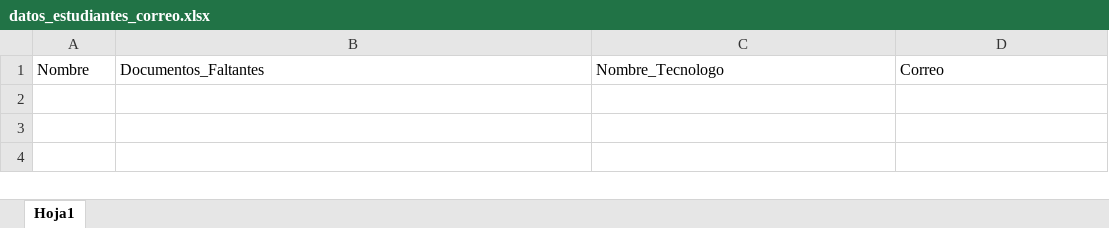
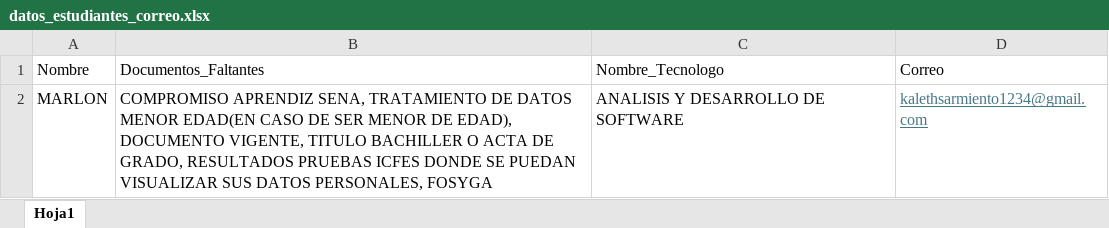
Before and after one commit to MOSQUERA18/send-message, an Excel workbook: datos_estudiantes_correo.xlsx, sheet Hoja1, drawn as a sheet; values as stored, in another font and other column widths than the file's, no borders; the diff names each change by its address in the sheet, - before the commit and + after, or states it on an @@ line.

Commit message:
un solo programa que hace la funcion de los , envio de mensajes a whatsapp y por medio de correos

```diff
--- a/datos_estudiantes_correo.xlsx (sheet Hoja1)
+++ b/datos_estudiantes_correo.xlsx (sheet Hoja1)
+row 2: MARLON | COMPROMISO APRENDIZ SENA, TRATAMIENTO DE DATOS MENOR EDAD(EN CASO DE SER MENOR DE EDAD), DOCUMENTO VIGENTE, TITULO BACHILLER O ACTA DE GRADO, RESULTADOS PRUEBAS ICFES DONDE SE PUEDAN VISUALIZAR SUS DATOS PERSONALES, FOSYGA | ANALISIS Y DESARROLLO DE SOFTWARE | kalethsarmiento1234@gmail.com
```
Also changed, not shown: datos_estudiantes_whatsapp.xlsx, 3 other files.
